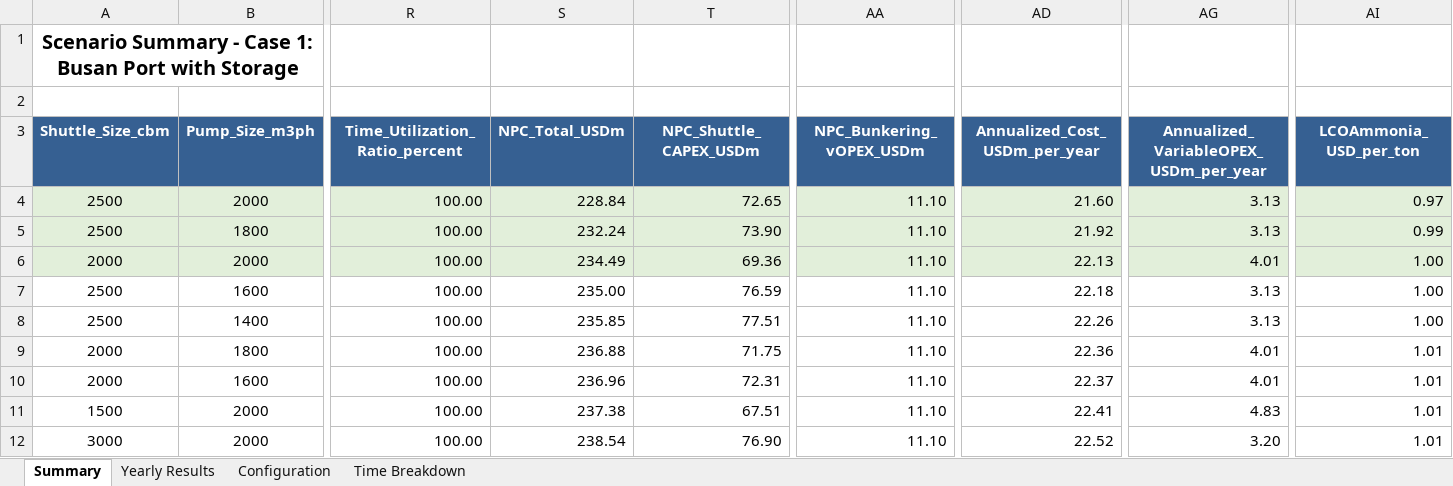
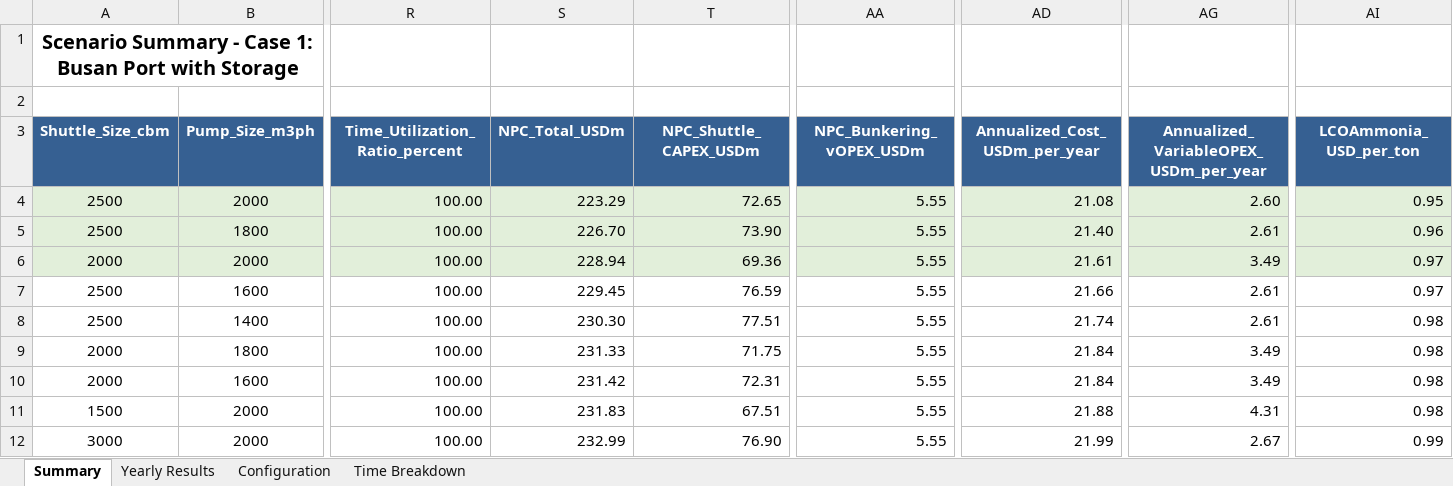
Before and after one commit to sloth09/Green_Cor, an Excel workbook: results/MILP_results_case_1.xlsx, sheet Summary, drawn as a sheet; only a part is shown, gaps mark what is left out; values as stored, in another font and other column widths than the file's, no borders; the diff covers the shown part only; the diff names each change by its address in the sheet, - before the commit and + after, or states it on an @@ line.

```diff
--- a/results/MILP_results_case_1.xlsx (sheet Summary)
+++ b/results/MILP_results_case_1.xlsx (sheet Summary)
-S4 (NPC_Total_USDm): 228.84
+S4 (NPC_Total_USDm): 223.29
-AA4:AA12 (NPC_Bunkering_vOPEX_USDm): 11.10
+AA4:AA12 (NPC_Bunkering_vOPEX_USDm): 5.55
-AD4 (Annualized_Cost_USDm_per_year): 21.60
+AD4 (Annualized_Cost_USDm_per_year): 21.08
-AG4: 3.13
+AG4: 2.60
-AI4 (LCOAmmonia_USD_per_ton): 0.97
+AI4 (LCOAmmonia_USD_per_ton): 0.95
-S5 (NPC_Total_USDm): 232.24
+S5 (NPC_Total_USDm): 226.70
-AD5 (Annualized_Cost_USDm_per_year): 21.92
+AD5 (Annualized_Cost_USDm_per_year): 21.40
-AG5: 3.13
+AG5: 2.61
-AI5 (LCOAmmonia_USD_per_ton): 0.99
+AI5 (LCOAmmonia_USD_per_ton): 0.96
-S6 (NPC_Total_USDm): 234.49
+S6 (NPC_Total_USDm): 228.94
-AD6 (Annualized_Cost_USDm_per_year): 22.13
+AD6 (Annualized_Cost_USDm_per_year): 21.61
-AG6: 4.01
+AG6: 3.49
-AI6:AI7 (LCOAmmonia_USD_per_ton): 1.00
+AI6:AI7 (LCOAmmonia_USD_per_ton): 0.97
-S7 (NPC_Total_USDm): 235.00
+S7 (NPC_Total_USDm): 229.45
-AD7 (Annualized_Cost_USDm_per_year): 22.18
+AD7 (Annualized_Cost_USDm_per_year): 21.66
-AG7:AG8: 3.13
+AG7:AG8: 2.61
-S8 (NPC_Total_USDm): 235.85
+S8 (NPC_Total_USDm): 230.30
-AD8 (Annualized_Cost_USDm_per_year): 22.26
+AD8 (Annualized_Cost_USDm_per_year): 21.74
-AI8 (LCOAmmonia_USD_per_ton): 1.00
+AI8 (LCOAmmonia_USD_per_ton): 0.98
-S9 (NPC_Total_USDm): 236.88
+S9 (NPC_Total_USDm): 231.33
-AD9 (Annualized_Cost_USDm_per_year): 22.36
+AD9 (Annualized_Cost_USDm_per_year): 21.84
-AG9:AG10: 4.01
+AG9:AG10: 3.49
-AI9:AI11 (LCOAmmonia_USD_per_ton): 1.01
+AI9:AI11 (LCOAmmonia_USD_per_ton): 0.98
-S10 (NPC_Total_USDm): 236.96
+S10 (NPC_Total_USDm): 231.42
-AD10 (Annualized_Cost_USDm_per_year): 22.37
+AD10 (Annualized_Cost_USDm_per_year): 21.84
-S11 (NPC_Total_USDm): 237.38
+S11 (NPC_Total_USDm): 231.83
-AD11 (Annualized_Cost_USDm_per_year): 22.41
+AD11 (Annualized_Cost_USDm_per_year): 21.88
-AG11: 4.83
+AG11: 4.31
-S12 (NPC_Total_USDm): 238.54
+S12 (NPC_Total_USDm): 232.99
-AD12 (Annualized_Cost_USDm_per_year): 22.52
+AD12 (Annualized_Cost_USDm_per_year): 21.99
-AG12: 3.20
+AG12: 2.67
-AI12 (LCOAmmonia_USD_per_ton): 1.01
+AI12 (LCOAmmonia_USD_per_ton): 0.99
```
Also changed, not shown: 408 edited cells elsewhere in this sheet, sheet Yearly Results, sheet Time Breakdown, 6 other files.
